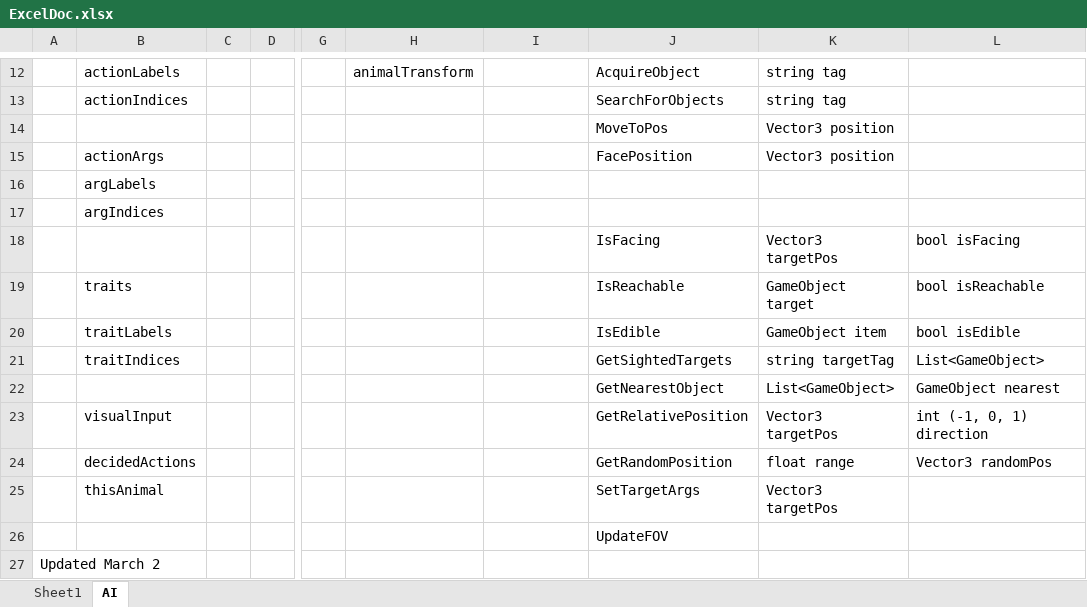
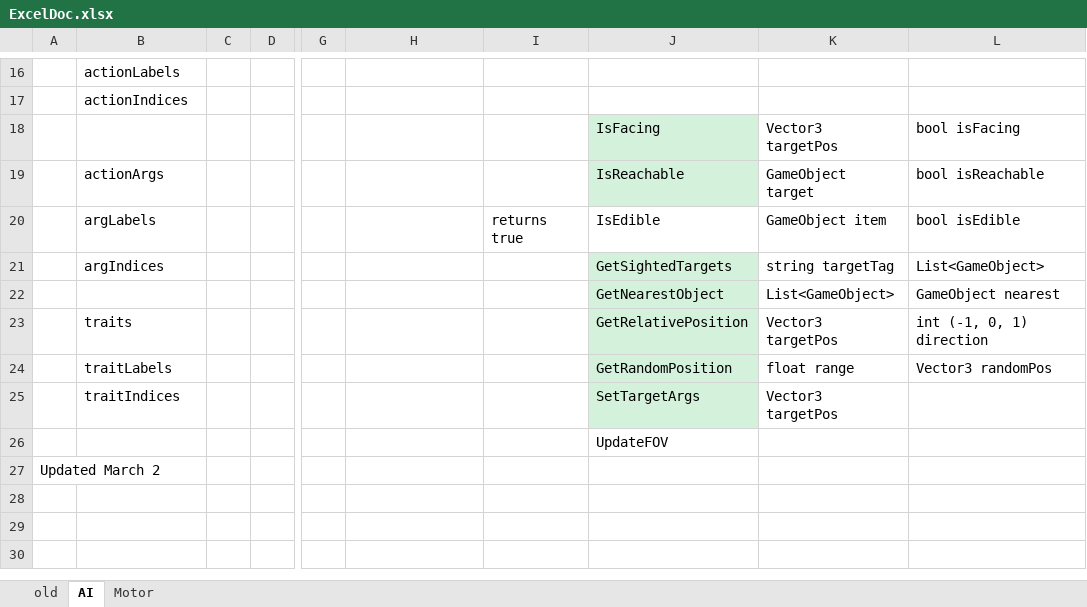
Before and after one commit to cracrazjf/Dynamica, an Excel workbook: ProjectHumans/Assets/Documentation/ExcelDoc.xlsx, sheet AI, drawn as a sheet; only a part is shown, gaps mark what is left out; values as stored, in another font and other column widths than the file's, no borders; removed rows and columns are numbered as before the commit, all else as after; rows hold the shown columns only; the diff covers the shown part only; the diff names each change by its address in the sheet, - before the commit and + after, or states it on an @@ line.

Commit message:
Flush out holder and holdings object use system, fix objects in place when held, NE

```diff
--- a/ProjectHumans/Assets/Documentation/ExcelDoc.xlsx (sheet AI)
+++ b/ProjectHumans/Assets/Documentation/ExcelDoc.xlsx (sheet AI)
-sheet tab: Sheet1
+sheet tab: old
+sheet tab: Motor
-H16: animalTransform
+H16: (empty)
-J16: AcquireObject
+J16: (empty)
-K16:K17: string tag
+K16:K17: (empty)
-J17: SearchForObjects
+J17: (empty)
-row 14:  |  |  |  |  |  |  | MoveToPos | Vector3 position
-row 15:  | actionArgs |  |  |  |  |  | FacePosition | Vector3 position
-row 16:  | argLabels
-row 17:  | argIndices
-J18:J19 fill: none
+J18:J19 fill: #D3F1DB
-B19: traits
+B19: actionArgs
-B20: traitLabels
+B20: argLabels
-I20: (empty)
+I20: returns true
-B21: traitIndices
+B21: argIndices
-J21:J25 fill: none
+J21:J25 fill: #D3F1DB
-B23: visualInput
+B23: traits
-B24: decidedActions
+B24: traitLabels
-B25: thisAnimal
+B25: traitIndices
```
Also changed, not shown: 6 added rows, 2 removed rows, 19 edited cells and cell formats elsewhere in this sheet, 30 other files.
